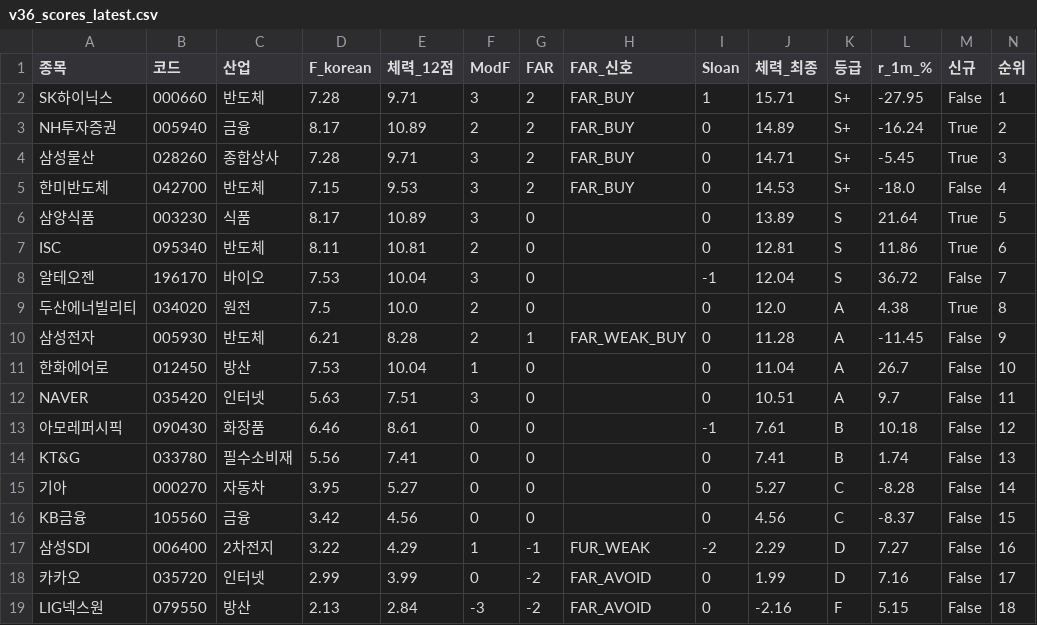
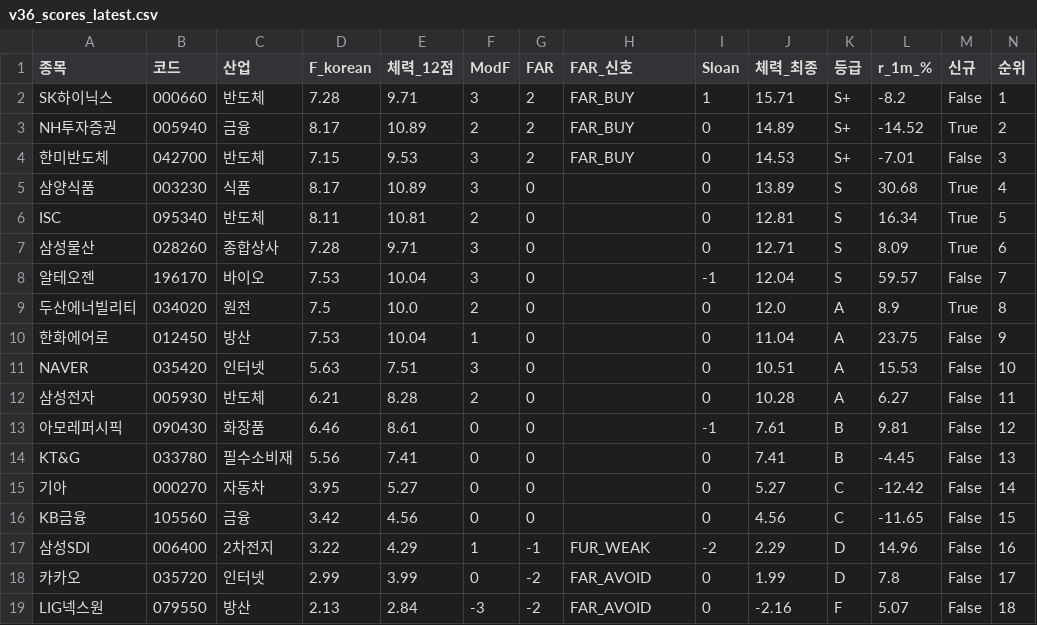
Before and after one commit to luminae21-source/jinwoo-quant-auto, a CSV file: docs/v36_scores_latest.csv, drawn as a sheet.

```diff
--- a/docs/v36_scores_latest.csv
+++ b/docs/v36_scores_latest.csv
@@ -1,19 +1,19 @@
 종목,코드,산업,F_korean,체력_12점,ModF,FAR,FAR_신호,Sloan,체력_최종,등급,r_1m_%,신규,순위
-SK하이닉스,000660,반도체,7.28,9.71,3,2,FAR_BUY,1,15.71,S+,-27.95,False,1
-NH투자증권,005940,금융,8.17,10.89,2,2,FAR_BUY,0,14.89,S+,-16.24,True,2
-삼성물산,028260,종합상사,7.28,9.71,3,2,FAR_BUY,0,14.71,S+,-5.45,True,3
-한미반도체,042700,반도체,7.15,9.53,3,2,FAR_BUY,0,14.53,S+,-18.0,False,4
-삼양식품,003230,식품,8.17,10.89,3,0,,0,13.89,S,21.64,True,5
-ISC,095340,반도체,8.11,10.81,2,0,,0,12.81,S,11.86,True,6
-알테오젠,196170,바이오,7.53,10.04,3,0,,-1,12.04,S,36.72,False,7
-두산에너빌리티,034020,원전,7.5,10.0,2,0,,0,12.0,A,4.38,True,8
-삼성전자,005930,반도체,6.21,8.28,2,1,FAR_WEAK_BUY,0,11.28,A,-11.45,False,9
-한화에어로,012450,방산,7.53,10.04,1,0,,0,11.04,A,26.7,False,10
-NAVER,035420,인터넷,5.63,7.51,3,0,,0,10.51,A,9.7,False,11
-아모레퍼시픽,090430,화장품,6.46,8.61,0,0,,-1,7.61,B,10.18,False,12
-KT&G,033780,필수소비재,5.56,7.41,0,0,,0,7.41,B,1.74,False,13
-기아,000270,자동차,3.95,5.27,0,0,,0,5.27,C,-8.28,False,14
-KB금융,105560,금융,3.42,4.56,0,0,,0,4.56,C,-8.37,False,15
-삼성SDI,006400,2차전지,3.22,4.29,1,-1,FUR_WEAK,-2,2.29,D,7.27,False,16
-카카오,035720,인터넷,2.99,3.99,0,-2,FAR_AVOID,0,1.99,D,7.16,False,17
-LIG넥스원,079550,방산,2.13,2.84,-3,-2,FAR_AVOID,0,-2.16,F,5.15,False,18
+SK하이닉스,000660,반도체,7.28,9.71,3,2,FAR_BUY,1,15.71,S+,-8.2,False,1
+NH투자증권,005940,금융,8.17,10.89,2,2,FAR_BUY,0,14.89,S+,-14.52,True,2
+한미반도체,042700,반도체,7.15,9.53,3,2,FAR_BUY,0,14.53,S+,-7.01,False,3
+삼양식품,003230,식품,8.17,10.89,3,0,,0,13.89,S,30.68,True,4
+ISC,095340,반도체,8.11,10.81,2,0,,0,12.81,S,16.34,True,5
+삼성물산,028260,종합상사,7.28,9.71,3,0,,0,12.71,S,8.09,True,6
+알테오젠,196170,바이오,7.53,10.04,3,0,,-1,12.04,S,59.57,False,7
+두산에너빌리티,034020,원전,7.5,10.0,2,0,,0,12.0,A,8.9,True,8
+한화에어로,012450,방산,7.53,10.04,1,0,,0,11.04,A,23.75,False,9
+NAVER,035420,인터넷,5.63,7.51,3,0,,0,10.51,A,15.53,False,10
+삼성전자,005930,반도체,6.21,8.28,2,0,,0,10.28,A,6.27,False,11
+아모레퍼시픽,090430,화장품,6.46,8.61,0,0,,-1,7.61,B,9.81,False,12
+KT&G,033780,필수소비재,5.56,7.41,0,0,,0,7.41,B,-4.45,False,13
+기아,000270,자동차,3.95,5.27,0,0,,0,5.27,C,-12.42,False,14
+KB금융,105560,금융,3.42,4.56,0,0,,0,4.56,C,-11.65,False,15
+삼성SDI,006400,2차전지,3.22,4.29,1,-1,FUR_WEAK,-2,2.29,D,14.96,False,16
+카카오,035720,인터넷,2.99,3.99,0,-2,FAR_AVOID,0,1.99,D,7.8,False,17
+LIG넥스원,079550,방산,2.13,2.84,-3,-2,FAR_AVOID,0,-2.16,F,5.07,False,18
```
Also changed, not shown: docs/overlay_scores.csv, docs/v37_1_scores.csv, 10 other files.
